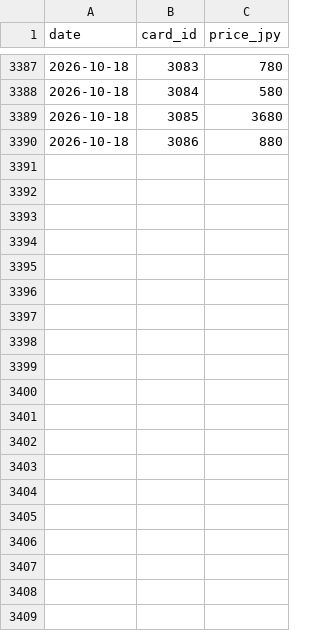
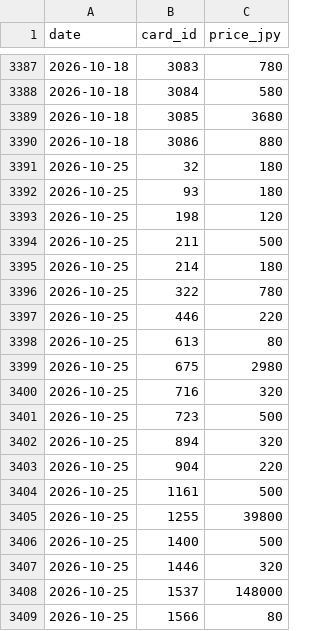
Before and after one commit to GokaiGoblin/oshi_collect, a CSV file: data/price_history.csv, drawn as a sheet; only a part is shown, gaps mark what is left out; the diff covers the shown part only.

Commit message:
Weekly prices 2026-10-25

```diff
--- a/data/price_history.csv
+++ b/data/price_history.csv
@@ -3390 +3390,20 @@ date,card_id,price_jpy
 2026-10-18,3086,880
+2026-10-25,32,180
+2026-10-25,93,180
+2026-10-25,198,120
+2026-10-25,211,500
+2026-10-25,214,180
+2026-10-25,322,780
+2026-10-25,446,220
+2026-10-25,613,80
+2026-10-25,675,2980
+2026-10-25,716,320
+2026-10-25,723,500
+2026-10-25,894,320
+2026-10-25,904,220
+2026-10-25,1161,500
+2026-10-25,1255,39800
+2026-10-25,1400,500
+2026-10-25,1446,320
+2026-10-25,1537,148000
+2026-10-25,1566,80
```
Also changed, not shown: 41 added rows elsewhere in this file, assets/holo_tcg_cards.csv, assets/holo_tcg_decks.csv, 1 other file.
